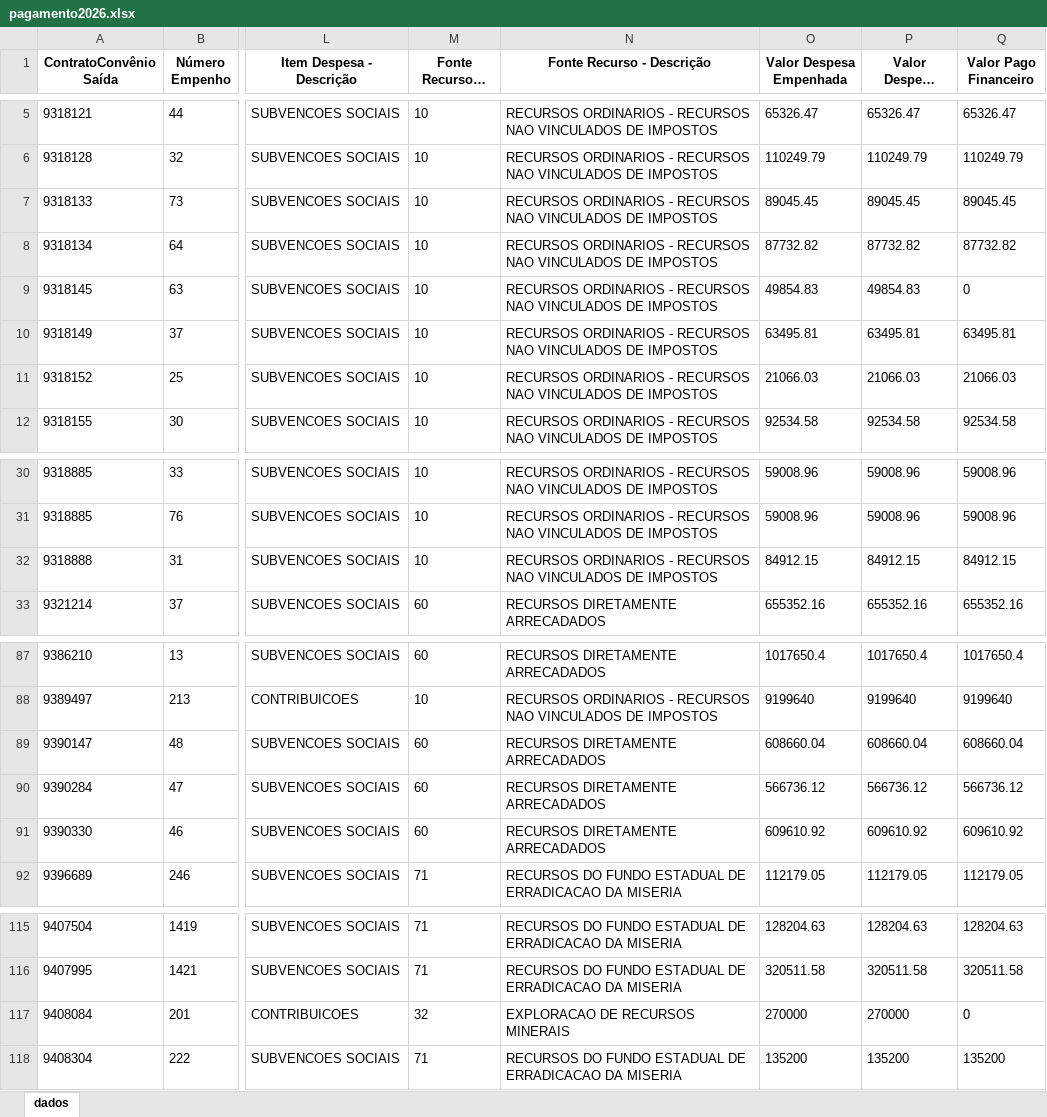
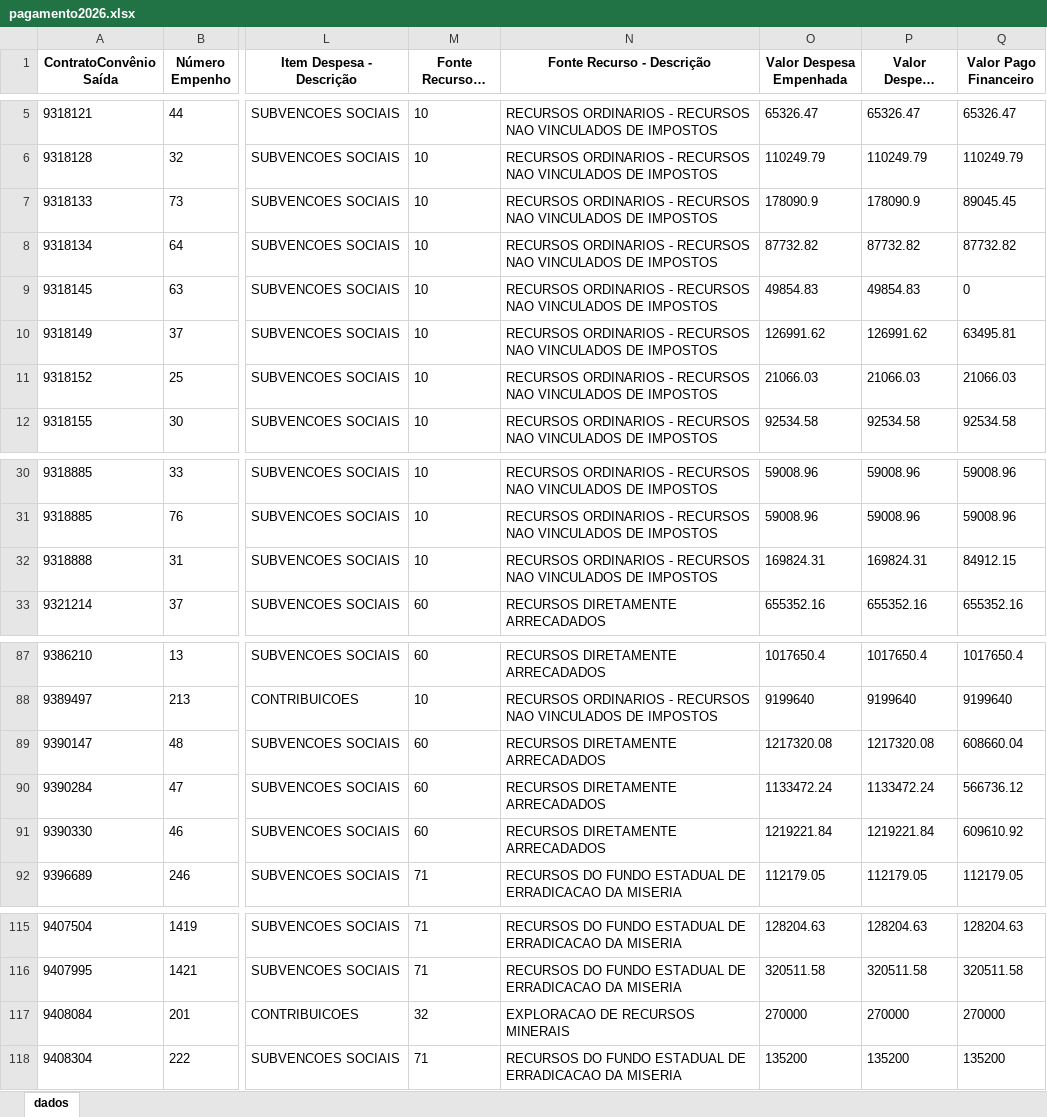
Before and after one commit to transparencia-mg/portal_convenios_saida, an Excel workbook: upload/pagamento2026.xlsx, sheet dados, drawn as a sheet; only a part is shown, gaps mark what is left out; long unchanged cells end in …; values as stored, in another font and other column widths than the file's, no borders; the diff names each change by its address in the sheet, - before the commit and + after, or states it on an @@ line.

Commit message:
Atualização automática portal convênios

```diff
--- a/upload/pagamento2026.xlsx (sheet dados)
+++ b/upload/pagamento2026.xlsx (sheet dados)
-O7 (Valor Despesa Empenhada): 89045.45
+O7 (Valor Despesa Empenhada): 178090.9
-P7 (Valor Despesa Liquidada): 89045.45
+P7 (Valor Despesa Liquidada): 178090.9
-O10 (Valor Despesa Empenhada): 63495.81
+O10 (Valor Despesa Empenhada): 126991.62
-P10 (Valor Despesa Liquidada): 63495.81
+P10 (Valor Despesa Liquidada): 126991.62
-O32 (Valor Despesa Empenhada): 84912.15
+O32 (Valor Despesa Empenhada): 169824.31
-P32 (Valor Despesa Liquidada): 84912.15
+P32 (Valor Despesa Liquidada): 169824.31
-O89 (Valor Despesa Empenhada): 608660.04
+O89 (Valor Despesa Empenhada): 1217320.08
-P89 (Valor Despesa Liquidada): 608660.04
+P89 (Valor Despesa Liquidada): 1217320.08
-O90 (Valor Despesa Empenhada): 566736.12
+O90 (Valor Despesa Empenhada): 1133472.24
-P90 (Valor Despesa Liquidada): 566736.12
+P90 (Valor Despesa Liquidada): 1133472.24
-O91 (Valor Despesa Empenhada): 609610.92
+O91 (Valor Despesa Empenhada): 1219221.84
-P91 (Valor Despesa Liquidada): 609610.92
+P91 (Valor Despesa Liquidada): 1219221.84
-Q117 (Valor Pago Financeiro): 0
+Q117 (Valor Pago Financeiro): 270000
```
Also changed, not shown: upload/pagamento2023.xlsx, upload/pagamento2024.xlsx, 7 other files.
